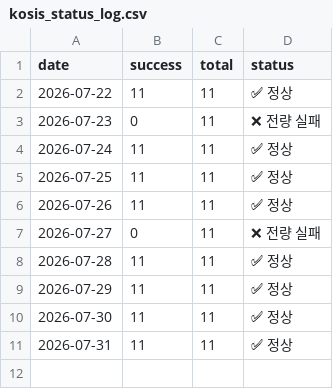
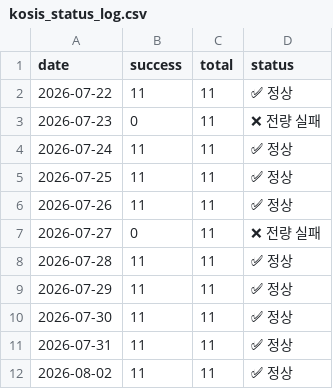
Before and after one commit to LEEYOUNGJIN-GIT/ecos-macro-review, a CSV file: data/kosis_status_log.csv, drawn as a sheet.

```diff
--- a/data/kosis_status_log.csv
+++ b/data/kosis_status_log.csv
@@ -11 +11,2 @@
 2026-07-31,11,11,✅ 정상
+2026-08-02,11,11,✅ 정상
```
Also changed, not shown: data/ecos_latest.csv, data/kosis_latest.csv, 5 other files.
